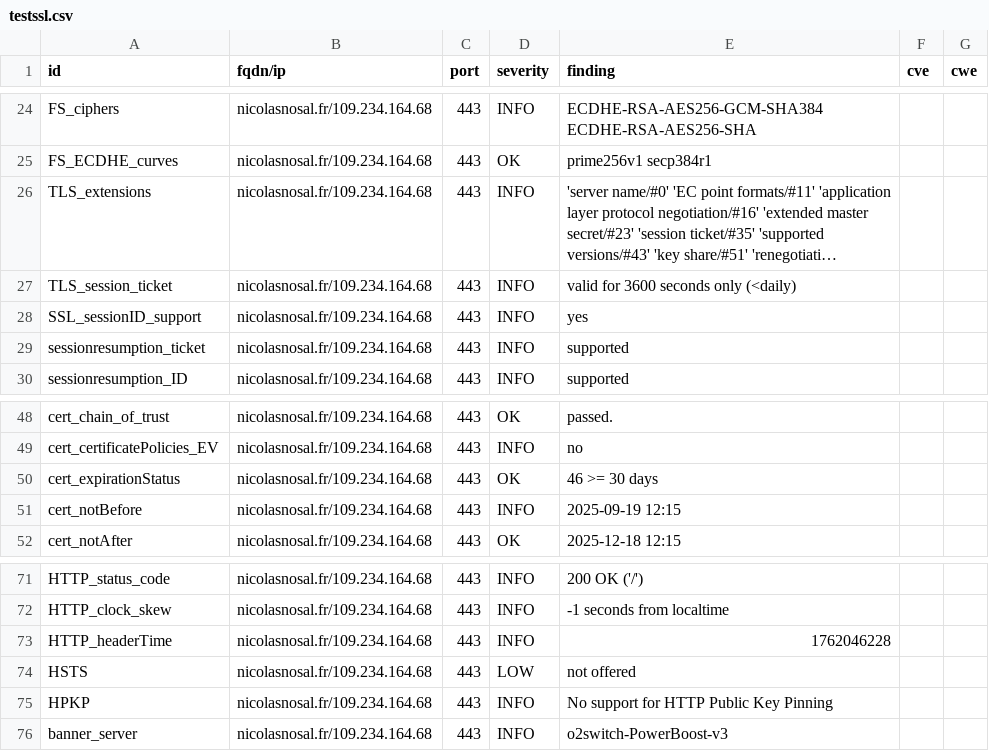
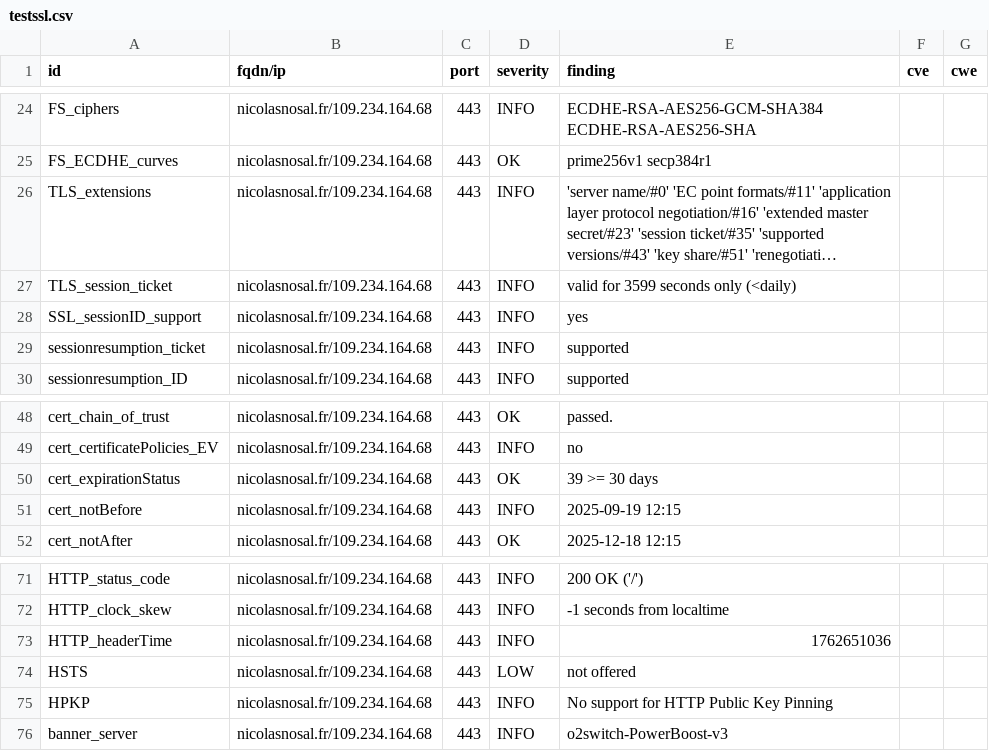
Before and after one commit to nnosal/dashlord, a CSV file: results/aHR0cHM6Ly9uaWNvbGFzbm9zYWwuZnIv/testssl.csv, drawn as a sheet; only a part is shown, gaps mark what is left out; long unchanged cells end in …; the diff names each change by its address in the sheet, - before the commit and + after, or states it on an @@ line.

```diff
--- a/results/aHR0cHM6Ly9uaWNvbGFzbm9zYWwuZnIv/testssl.csv
+++ b/results/aHR0cHM6Ly9uaWNvbGFzbm9zYWwuZnIv/testssl.csv
-E27 (finding): valid for 3600 seconds only (<daily)
+E27 (finding): valid for 3599 seconds only (<daily)
-E50 (finding): 46 >= 30 days
+E50 (finding): 39 >= 30 days
-E73 (finding): 1762046228
+E73 (finding): 1762651036
```
Also changed, not shown: 9 other files.
